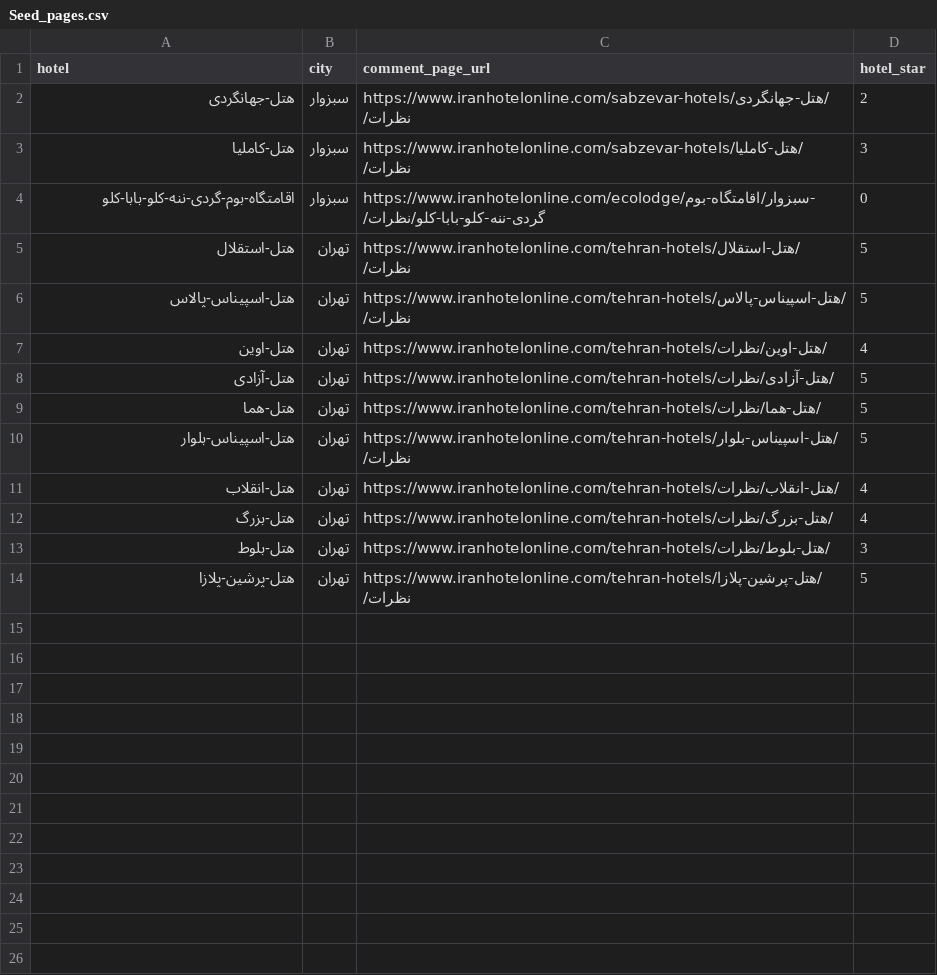
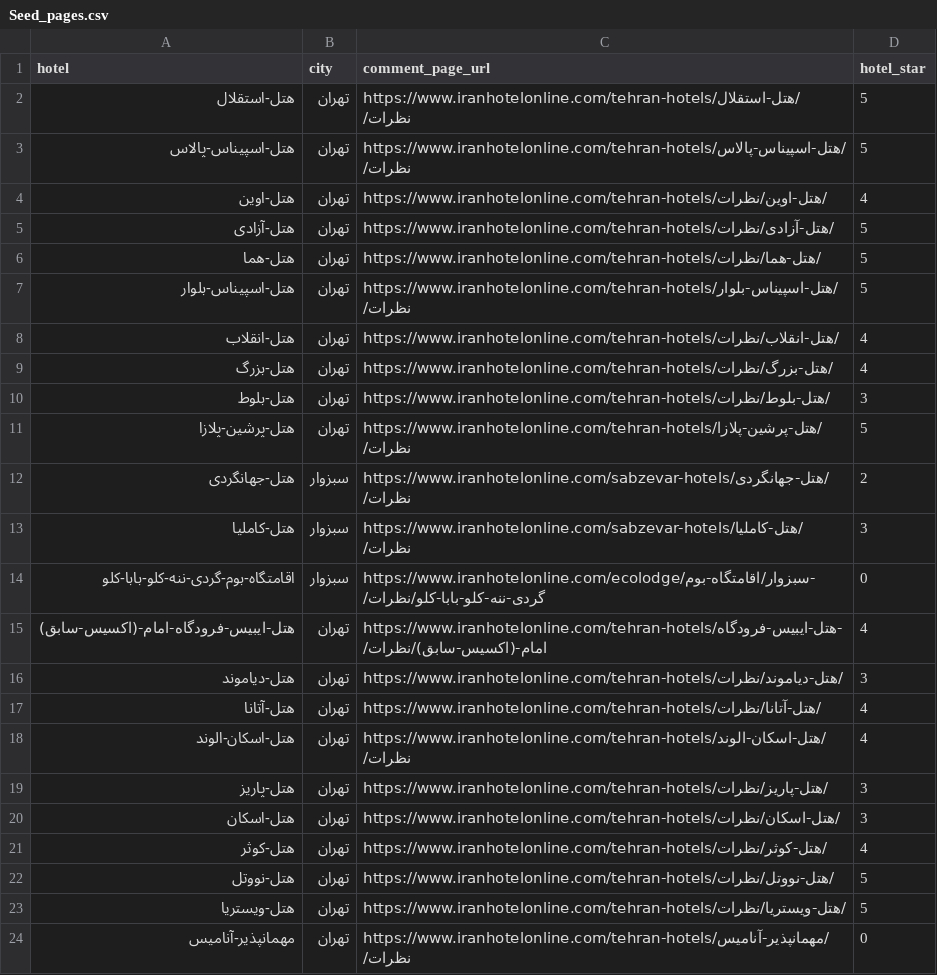
Before and after one commit to AshkanGoharfar/iranhotelonline.com_Web_Crawler, a CSV file: Data/Seed_pages.csv, drawn as a sheet.

```diff
--- a/Data/Seed_pages.csv
+++ b/Data/Seed_pages.csv
@@ -1,5 +1,2 @@
 hotel,city,comment_page_url,hotel_star
-هتل-جهانگردی,سبزوار,https://www.iranhotelonline.com/sabzevar-hotels/هتل-جهانگردی/نظرات/,2
-هتل-کاملیا,سبزوار,https://www.iranhotelonline.com/sabzevar-hotels/هتل-کاملیا/نظرات/,3
-اقامتگاه-بوم-گردی-ننه-کلو-بابا-کلو,سبزوار,https://www.iranhotelonline.com/ecolodge/سبزوار/اقامتگاه-بوم-گردی-ننه-کلو-بابا-کلو/نظرات/,0
 هتل-استقلال,تهران ,https://www.iranhotelonline.com/tehran-hotels/هتل-استقلال/نظرات/,5
@@ -14 +11,14 @@ hotel,city,comment_page_url,hotel_star
 هتل-پرشین-پلازا,تهران ,https://www.iranhotelonline.com/tehran-hotels/هتل-پرشین-پلازا/نظرات/,5
+هتل-جهانگردی,سبزوار,https://www.iranhotelonline.com/sabzevar-hotels/هتل-جهانگردی/نظرات/,2
+هتل-کاملیا,سبزوار,https://www.iranhotelonline.com/sabzevar-hotels/هتل-کاملیا/نظرات/,3
+اقامتگاه-بوم-گردی-ننه-کلو-بابا-کلو,سبزوار,https://www.iranhotelonline.com/ecolodge/سبزوار/اقامتگاه-بوم-گردی-ننه-کلو-بابا-کلو/نظرات/,0
+هتل-ایبیس-فرودگاه-امام-(اکسیس-سابق),تهران ,https://www.iranhotelonline.com/tehran-hotels/هتل-ایبیس-فرودگاه-امام-(اکسیس-سابق)/نظرات/,4
+هتل-دیاموند,تهران ,https://www.iranhotelonline.com/tehran-hotels/هتل-دیاموند/نظرات/,3
+هتل-آتانا,تهران ,https://www.iranhotelonline.com/tehran-hotels/هتل-آتانا/نظرات/,4
+هتل-اسکان-الوند,تهران ,https://www.iranhotelonline.com/tehran-hotels/هتل-اسکان-الوند/نظرات/,4
+هتل-پاریز,تهران ,https://www.iranhotelonline.com/tehran-hotels/هتل-پاریز/نظرات/,3
+هتل-اسکان,تهران ,https://www.iranhotelonline.com/tehran-hotels/هتل-اسکان/نظرات/,3
+هتل-کوثر,تهران ,https://www.iranhotelonline.com/tehran-hotels/هتل-کوثر/نظرات/,4
+هتل-نووتل,تهران ,https://www.iranhotelonline.com/tehran-hotels/هتل-نووتل/نظرات/,5
+هتل-ویستریا,تهران ,https://www.iranhotelonline.com/tehran-hotels/هتل-ویستریا/نظرات/,5
+مهمانپذیر-آنامیس,تهران ,https://www.iranhotelonline.com/tehran-hotels/مهمانپذیر-آنامیس/نظرات/,0
```
Also changed, not shown: 4 other files.
